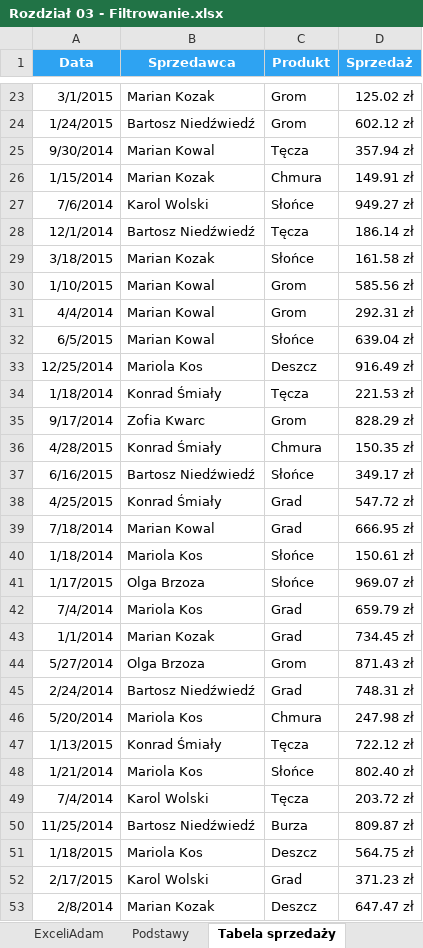
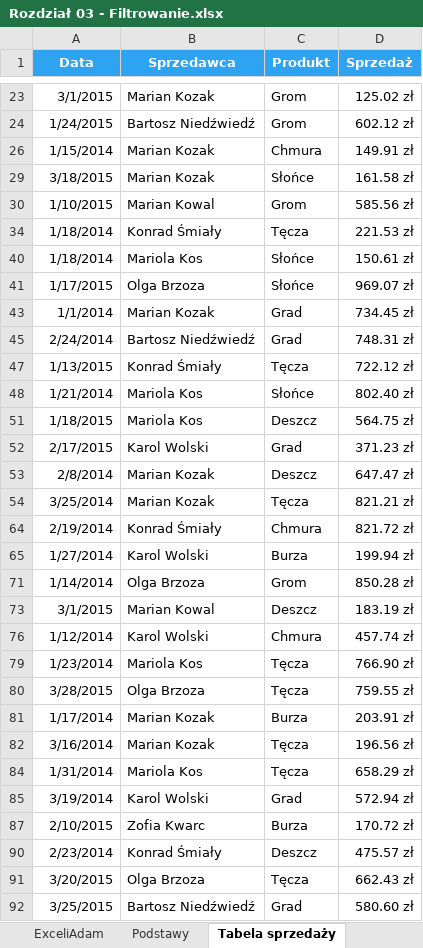
Before and after one commit to hubwied/learning-practice-path, an Excel workbook: excel/Pliki+Mistrz+Excela/początkowe/Rozdział 03 - Filtrowanie.xlsx, sheet Tabela sprzedaży, drawn as a sheet; only a part is shown, gaps mark what is left out; the shorter side is filled out with more unchanged rows; values as stored, in another font and other column widths than the file's, no borders; the diff covers the shown part only; the diff names each change by its address in the sheet, - before the commit and + after, or states it on an @@ line.

```diff
--- a/excel/Pliki+Mistrz+Excela/początkowe/Rozdział 03 - Filtrowanie.xlsx (sheet Tabela sprzedaży)
+++ b/excel/Pliki+Mistrz+Excela/początkowe/Rozdział 03 - Filtrowanie.xlsx (sheet Tabela sprzedaży)
@@ row 25 hidden: 9/30/2014 | Marian Kowal | Tęcza | 357.94 zł @@
@@ row 27 hidden: 7/6/2014 | Karol Wolski | Słońce | 949.27 zł @@
@@ row 28 hidden: 12/1/2014 | Bartosz Niedźwiedź | Tęcza | 186.14 zł @@
@@ row 31 hidden: 4/4/2014 | Marian Kowal | Grom | 292.31 zł @@
@@ row 32 hidden: 6/5/2015 | Marian Kowal | Słońce | 639.04 zł @@
@@ row 33 hidden: 12/25/2014 | Mariola Kos | Deszcz | 916.49 zł @@
@@ row 35 hidden: 9/17/2014 | Zofia Kwarc | Grom | 828.29 zł @@
@@ row 36 hidden: 4/28/2015 | Konrad Śmiały | Chmura | 150.35 zł @@
@@ row 37 hidden: 6/16/2015 | Bartosz Niedźwiedź | Słońce | 349.17 zł @@
@@ row 38 hidden: 4/25/2015 | Konrad Śmiały | Grad | 547.72 zł @@
@@ row 39 hidden: 7/18/2014 | Marian Kowal | Grad | 666.95 zł @@
@@ row 42 hidden: 7/4/2014 | Mariola Kos | Grad | 659.79 zł @@
@@ row 44 hidden: 5/27/2014 | Olga Brzoza | Grom | 871.43 zł @@
@@ row 46 hidden: 5/20/2014 | Mariola Kos | Chmura | 247.98 zł @@
@@ row 49 hidden: 7/4/2014 | Karol Wolski | Tęcza | 203.72 zł @@
@@ row 50 hidden: 11/25/2014 | Bartosz Niedźwiedź | Burza | 809.87 zł @@
```
Also changed, not shown: 367 hidden or unhidden rows elsewhere in this sheet, sheet Niestandardowe, excel/Pliki+Mistrz+Excela/początkowe/Rozdział 02 - Sortowanie.xlsx.
